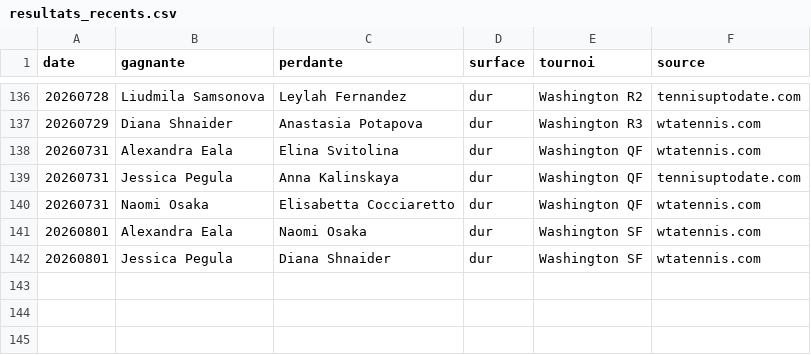
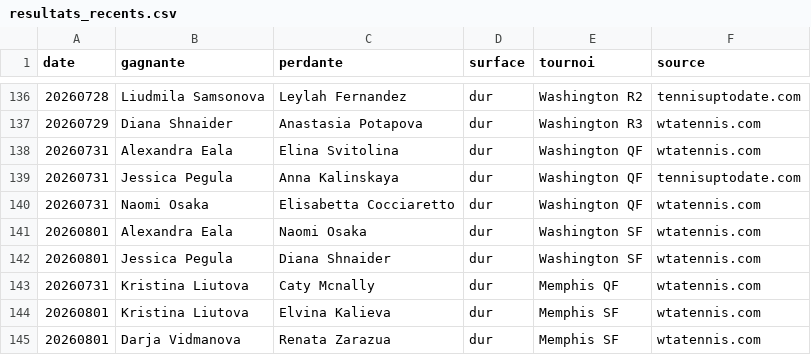
Before and after one commit to lilian93000/Pok-mon-, a CSV file: paris-sportifs/donnees/resultats_recents.csv, drawn as a sheet; only a part is shown, gaps mark what is left out.

```diff
--- a/paris-sportifs/donnees/resultats_recents.csv
+++ b/paris-sportifs/donnees/resultats_recents.csv
@@ -142 +142,4 @@ date,gagnante,perdante,surface,tournoi,source
 20260801,Jessica Pegula,Diana Shnaider,dur,Washington SF,wtatennis.com
+20260731,Kristina Liutova,Caty Mcnally,dur,Memphis QF,wtatennis.com
+20260801,Kristina Liutova,Elvina Kalieva,dur,Memphis SF,wtatennis.com
+20260801,Darja Vidmanova,Renata Zarazua,dur,Memphis SF,wtatennis.com
```
Also changed, not shown: 2 other files.
